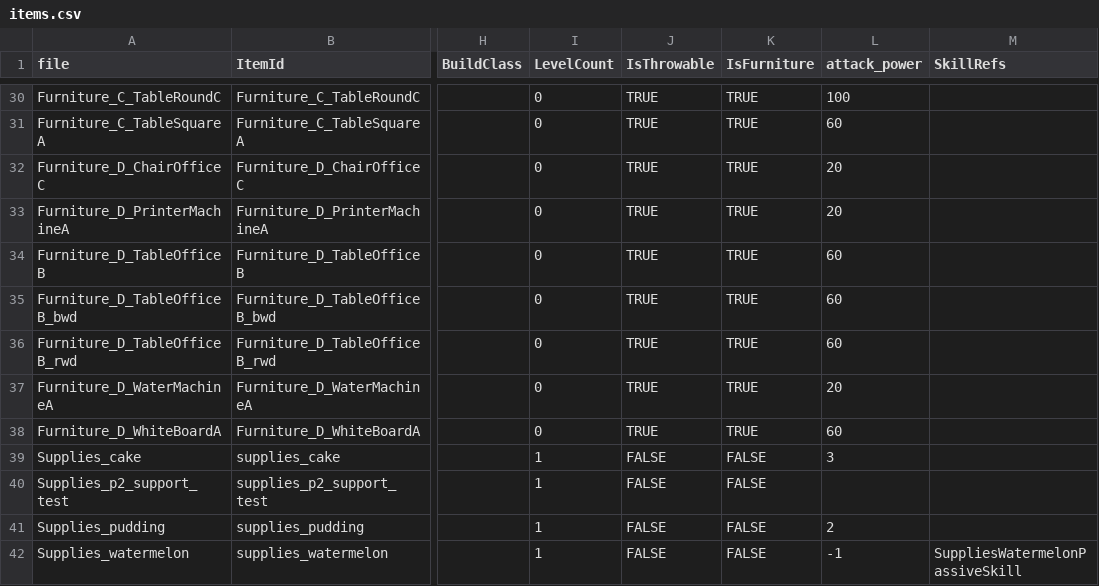
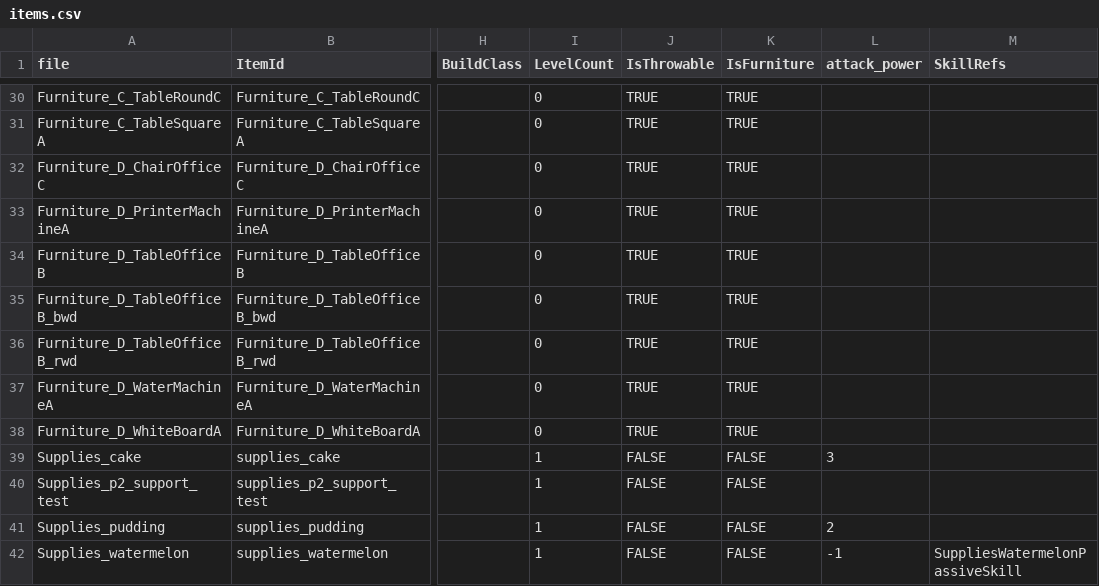
Before and after one commit to Project-N-E-K-O/K.U.R.O, a CSV file: data/items.csv, drawn as a sheet; only a part is shown, gaps mark what is left out; the diff covers the shown part only; the diff names each change by its address in the sheet, - before the commit and + after, or states it on an @@ line.

```diff
--- a/data/items.csv
+++ b/data/items.csv
-L30 (attack_power): 100
+L30 (attack_power): (empty)
-L31 (attack_power): 60
+L31 (attack_power): (empty)
-L32:L33 (attack_power): 20
+L32:L33 (attack_power): (empty)
-L34:L36 (attack_power): 60
+L34:L36 (attack_power): (empty)
-L37 (attack_power): 20
+L37 (attack_power): (empty)
-L38 (attack_power): 60
+L38 (attack_power): (empty)
```
Also changed, not shown: 27 edited cells elsewhere in this file, 1 other file.
